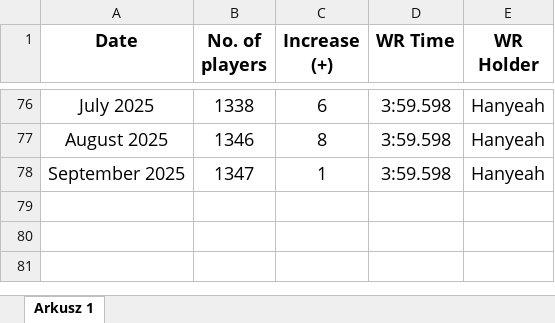
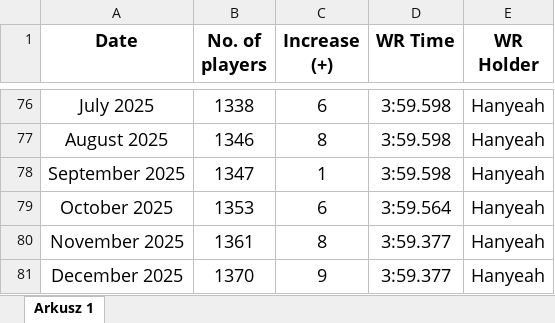
Before and after one commit to Rifre1/Jump-King-Statistics, an Excel workbook: MB Number of Players/NumberOfPlayers.xlsx, sheet Arkusz 1, drawn as a sheet; only a part is shown, gaps mark what is left out; values as stored, in another font and other column widths than the file's, no borders; charts and pictures not drawn; the diff names each change by its address in the sheet, - before the commit and + after, or states it on an @@ line.

Commit message:
December 2025

```diff
--- a/MB Number of Players/NumberOfPlayers.xlsx (sheet Arkusz 1)
+++ b/MB Number of Players/NumberOfPlayers.xlsx (sheet Arkusz 1)
+row 79: October 2025 | 1353 | 6 | 3:59.564 | Hanyeah
+row 80: November 2025 | 1361 | 8 | 3:59.377 | Hanyeah
+row 81: December 2025 | 1370 | 9 | 3:59.377 | Hanyeah
```
Also changed, not shown: charts or pictures, 1 other file.
